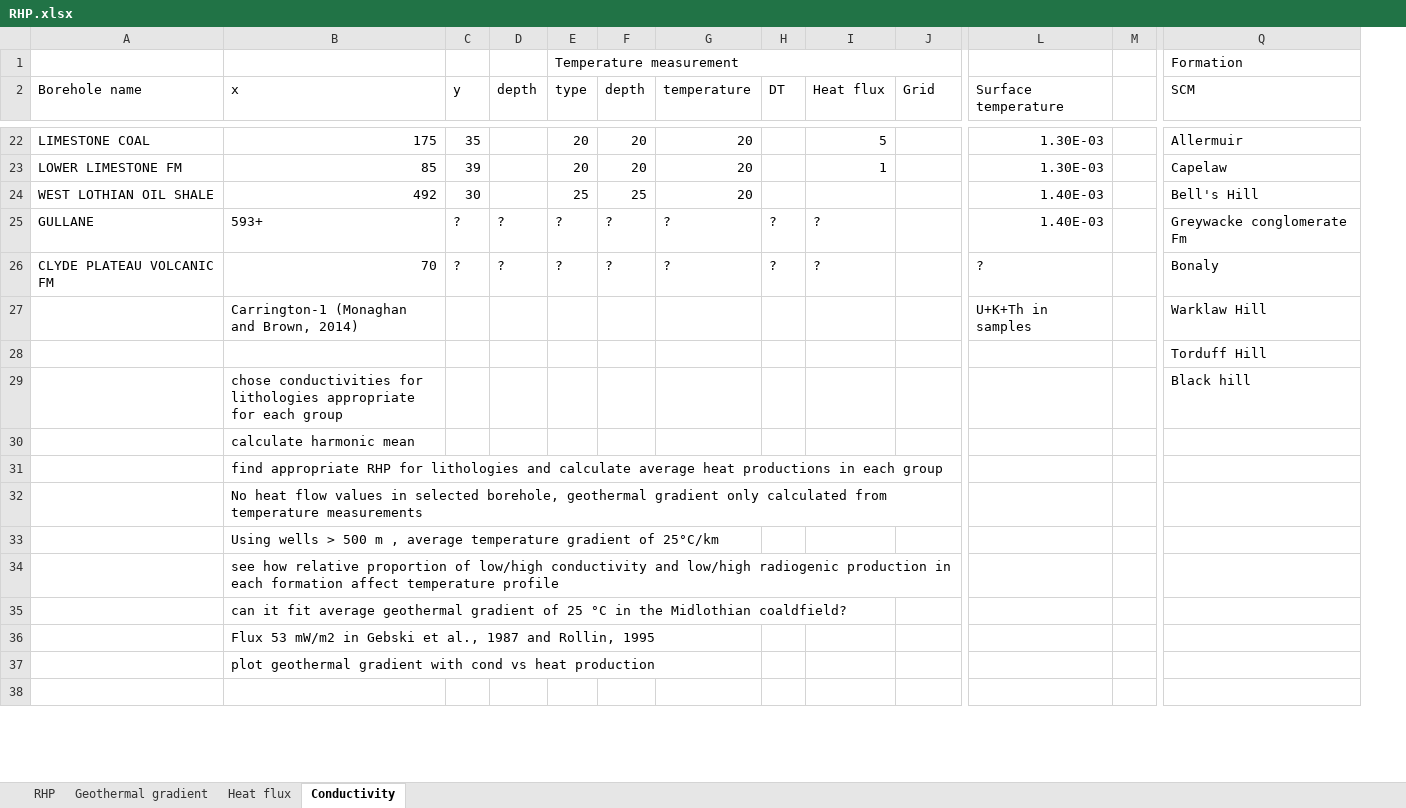
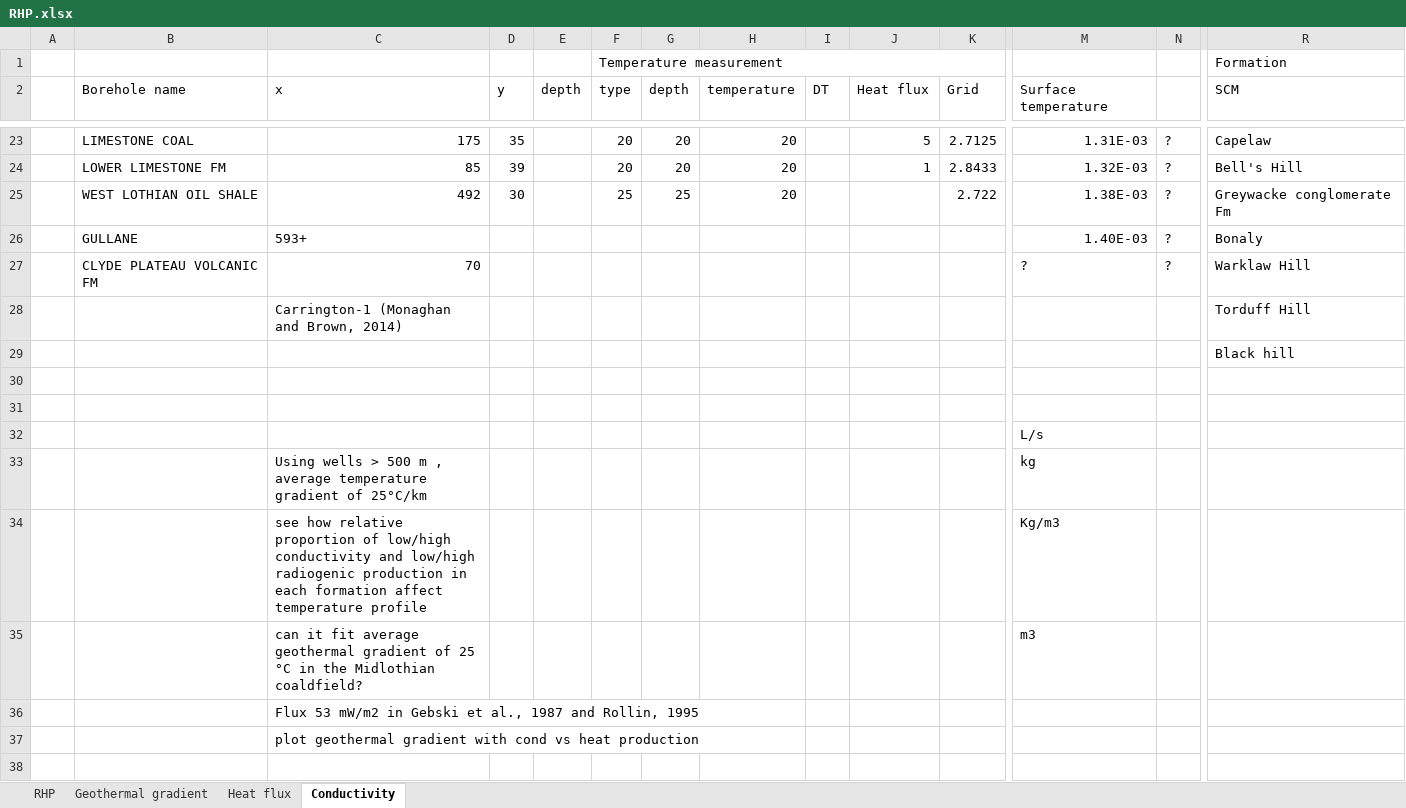
Before and after one commit to mylenre/Data_phD, an Excel workbook: Data/RHP.xlsx, sheet Conductivity, drawn as a sheet; only a part is shown, gaps mark what is left out; values as stored, in another font and other column widths than the file's, no cell formats; removed rows and columns are numbered as before the commit, all else as after; rows hold the shown columns only; the diff covers the shown part only; the diff names each change by its address in the sheet, - before the commit and + after, or states it on an @@ line.

```diff
--- a/Data/RHP.xlsx (sheet Conductivity)
+++ b/Data/RHP.xlsx (sheet Conductivity)
+column A, empty
-K23 (Grid): (empty)
+K23 (Grid): 2.7125
-M23 (Surface temperature): 1.30E-03
+M23 (Surface temperature): 1.31E-03
-N23:N27: (empty)
+N23:N27: ?
-R23 (SCM): Allermuir
+R23 (SCM): Capelaw
-K24 (Grid): (empty)
+K24 (Grid): 2.8433
-M24 (Surface temperature): 1.30E-03
+M24 (Surface temperature): 1.32E-03
-R24 (SCM): Capelaw
+R24 (SCM): Bell's Hill
-K25 (Grid): (empty)
+K25 (Grid): 2.722
-M25 (Surface temperature): 1.40E-03
+M25 (Surface temperature): 1.38E-03
-R25 (SCM): Bell's Hill
+R25 (SCM): Greywacke conglomerate Fm
-D26:D27 (y): ?
+D26:D27 (y): (empty)
-E26:E27 (depth): ?
+E26:E27 (depth): (empty)
-F26:F27 (type): ?
+F26:F27 (type): (empty)
-G26:G27 (depth): ?
+G26:G27 (depth): (empty)
-H26:H27 (temperature): ?
+H26:H27 (temperature): (empty)
-I26:I27 (DT): ?
+I26:I27 (DT): (empty)
-J26:J27 (Heat flux): ?
+J26:J27 (Heat flux): (empty)
-R26 (SCM): Greywacke conglomerate Fm
+R26 (SCM): Bonaly
-R27 (SCM): Bonaly
+R27 (SCM): Warklaw Hill
-M28 (Surface temperature): U+K+Th in samples
+M28 (Surface temperature): (empty)
-R28 (SCM): Warklaw Hill
+R28 (SCM): Torduff Hill
-R29 (SCM): Torduff Hill
+R29 (SCM): Black hill
-row 29:  | chose conductivities for lithologies appropriate for each group |  |  |  |  |  |  |  |  |  |  | Black hill
-C30 (x): calculate harmonic mean
+C30 (x): (empty)
-C31 (x): find appropriate RHP for lithologies and calculate average heat productions in each group
+C31 (x): (empty)
-row 32:  | No heat flow values in selected borehole, geothermal gradient only calculated from temperature measurements
-row 33:  | Using wells > 500 m , average temperature gradient of 25°C/km
-row 34:  | see how relative proportion of low/high conductivity and low/high radiogenic production in each formation affect temperature profile
-row 35:  | can it fit average geothermal gradient of 25 °C in the Midlothian coaldfield?
+row 32:  |  |  |  |  |  |  |  |  |  |  | L/s
+row 33:  |  | Using wells > 500 m , average temperature gradient of 25°C/km |  |  |  |  |  |  |  |  | kg
+row 34:  |  | see how relative proportion of low/high conductivity and low/high radiogenic production in each formation affect temperature profile |  |  |  |  |  |  |  |  | Kg/m3
+row 35:  |  | can it fit average geothermal gradient of 25 °C in the Midlothian coaldfield? |  |  |  |  |  |  |  |  | m3
```
Also changed, not shown: 19 added rows, 18 removed rows, 31 edited cells and merged cells elsewhere in this sheet, sheet RHP, cell formats, formulas that keep their value, charts or pictures, 4 other files.
